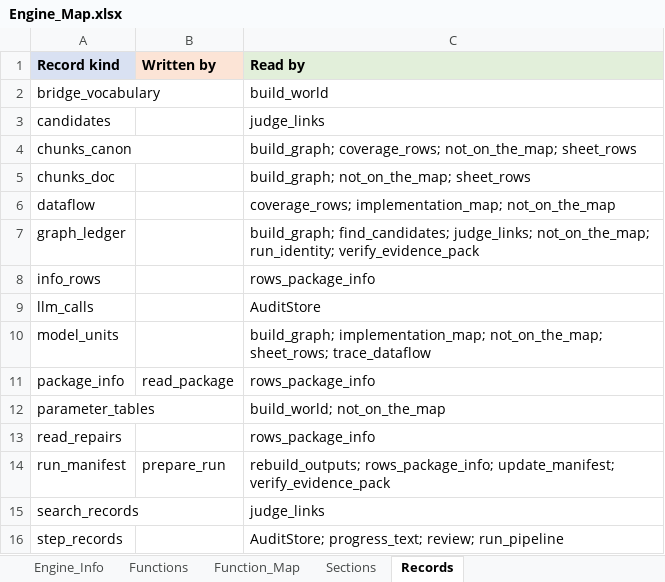
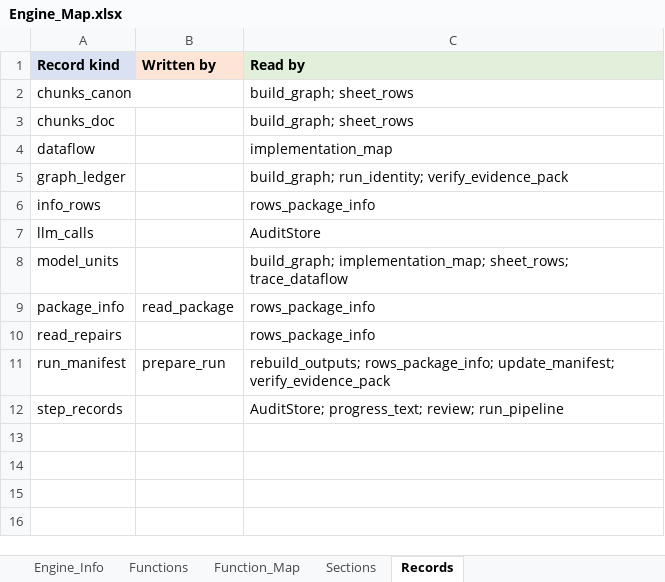
Before and after one commit to khruangbin007/verifier_simpler, an Excel workbook: Engine_Map.xlsx, sheet Records, drawn as a sheet; values as stored, in another font and other column widths than the file's, no borders; removed rows and columns are numbered as before the commit, all else as after; the diff names each change by its address in the sheet, - before the commit and + after, or states it on an @@ line.

Commit message:
Mapping_Coverage removed, with the linking step and the model questions it alone asked
Output.xlsx is five sheets: Model_Package_Info, Chunks_Canon, Chunks_Doc,
Chunks_Model, Model_Implementation_Map. The pipeline is three steps:
prepare-run, read-inputs, build-map.

WHAT WENT WITH THE SHEET
- coverage_rows and not_on_the_map, which counted it, and covering_unit;
  the map rows' model reference, kept only for those counts.
- the link-units step, whose only product was the sheet's Covered and Not
  covered counts: the search (the BM25 index, anchors, formula signatures,
  table shapes, propagation, the fusion of signals, the reasons), the judge
  (its questions, decoy passages, the four prompts, the check of every
  answer, the relations it recorded) - 46 names.
- the model-question machinery: with link-units gone no step asks the model
  anything, so the asker the step runner built, the batching, the call, the
  token wait, the pause it raised, and the counts of questions are gone -
  14 more names. Model_Package_Info no longer has its AI calls rows, which
  would say "No question has been asked yet" on every run; cell 3 no longer
  needs cell 2's chat() and prints no call statistics.
- 25 settings nothing read any more.

A REVIEW NO LONGER USES THE MODEL. Cell 2 still asks chat() one question and
makes the Inputs folders; whether cell 2 and widgets 01 to 03 stay is left
open.

CHECKED, all eight samples, against the workbook before this change:
Mapping_Coverage is gone and Model_Package_Info has lost only its AI calls
rows; the three Chunks sheets and Model_Implementation_Map are identical,
cell for cell. Two faults were found this way and fixed: removing two
decorated classes had left their @dataclass decorators behind - one on a
function, one stacked on StepContext, which made every step fail - and the
document reader still copied the removed asker from the step context. The
cleanup now takes a decorator with what it decorates. A clean copy ran the
notebook's four cells; cell 4 confirmed all nine checks.

Also: an unfinished earlier attempt at this change was found in the working
copy - the coverage functions already removed, nothing beyond the request.
It was checked and kept.

The manual, the README, the notebook's cell 3 and the engine map say five
sheets and three steps; the vocabulary is regenerated from what remains.

```diff
--- a/Engine_Map.xlsx (sheet Records)
+++ b/Engine_Map.xlsx (sheet Records)
-row 2: bridge_vocabulary |  | build_world
-row 3: candidates |  | judge_links
-C2 (Read by): build_graph; coverage_rows; not_on_the_map; sheet_rows
+C2 (Read by): build_graph; sheet_rows
-C3 (Read by): build_graph; not_on_the_map; sheet_rows
+C3 (Read by): build_graph; sheet_rows
-C4 (Read by): coverage_rows; implementation_map; not_on_the_map
+C4 (Read by): implementation_map
-C5 (Read by): build_graph; find_candidates; judge_links; not_on_the_map; run_identity; verify_evidence_pack
+C5 (Read by): build_graph; run_identity; verify_evidence_pack
-C8 (Read by): build_graph; implementation_map; not_on_the_map; sheet_rows; trace_dataflow
+C8 (Read by): build_graph; implementation_map; sheet_rows; trace_dataflow
-row 12: parameter_tables |  | build_world; not_on_the_map
-row 15: search_records |  | judge_links
```
Also changed, not shown: sheet Function_Map, sheet Functions, sheet Sections, sheet Engine_Info, 5 other files.
